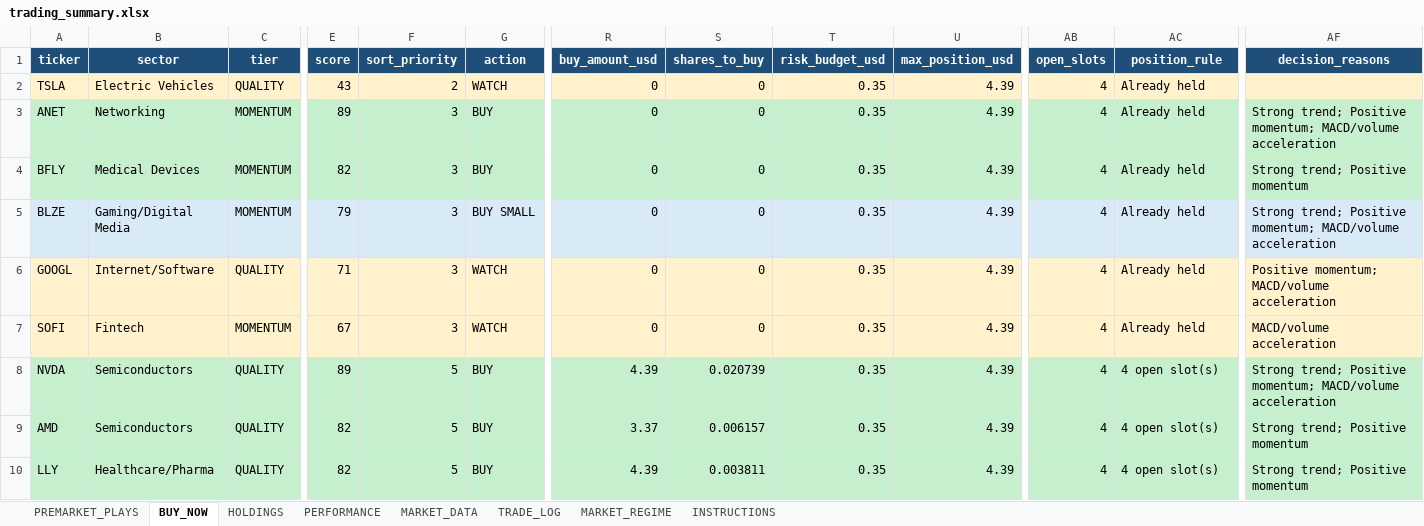
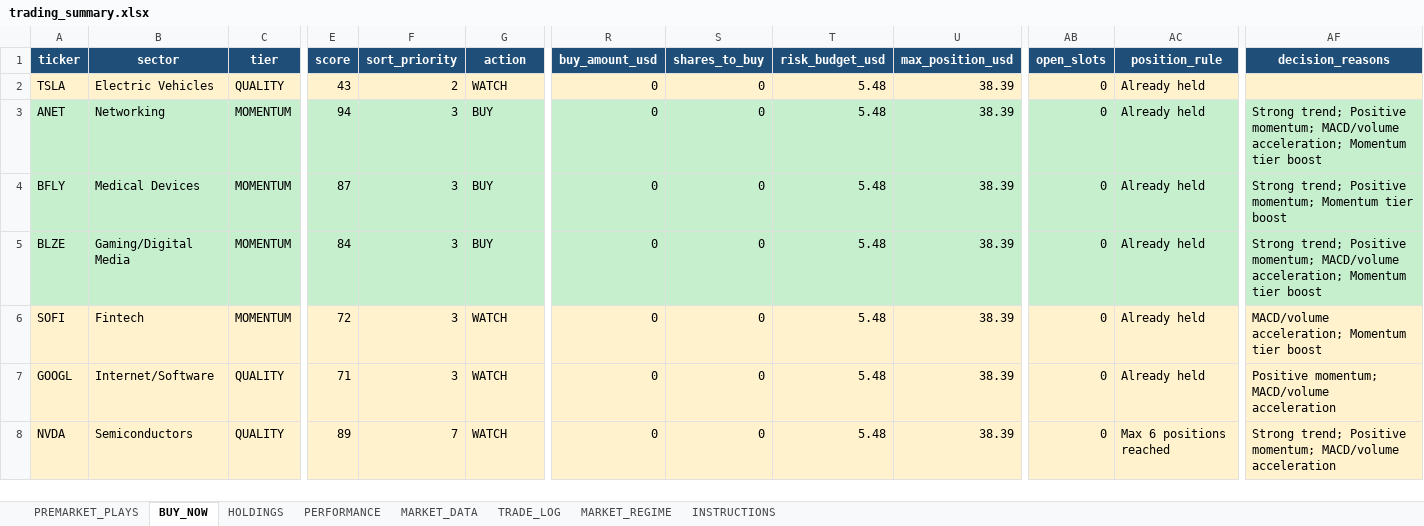
Before and after one commit to nicklc14/trading-engine-v2, an Excel workbook: output/trading_summary.xlsx, sheet BUY_NOW, drawn as a sheet; only a part is shown, gaps mark what is left out; values as stored, in another font and other column widths than the file's, no borders; removed rows and columns are numbered as before the commit, all else as after; rows hold the shown columns only; the diff covers the shown part only; the diff names each change by its address in the sheet, - before the commit and + after, or states it on an @@ line.

```diff
--- a/output/trading_summary.xlsx (sheet BUY_NOW)
+++ b/output/trading_summary.xlsx (sheet BUY_NOW)
-T2:T5 (risk_budget_usd): 0.35
+T2:T5 (risk_budget_usd): 5.48
-U2:U5 (max_position_usd): 4.39
+U2:U5 (max_position_usd): 38.39
-AB2:AB5 (open_slots): 4
+AB2:AB5 (open_slots): 0
-E3 (score): 89
+E3 (score): 94
-AF3 (decision_reasons): …momentum; MACD/volume acceleration
+AF3 (decision_reasons): …momentum; MACD/volume acceleration; Momentum tier boost
-E4 (score): 82
+E4 (score): 87
-AF4 (decision_reasons): Strong trend; Positive momentum
+AF4 (decision_reasons): Strong trend; Positive momentum; Momentum tier boost
-A5:AF5 fill: #D9EAF7
+A5:AF5 fill: #C6EFCE
-E5 (score): 79
+E5 (score): 84
-G5 (action): BUY SMALL
+G5 (action): BUY
-AF5 (decision_reasons): …momentum; MACD/volume acceleration
+AF5 (decision_reasons): …momentum; MACD/volume acceleration; Momentum tier boost
+row 6: SOFI | Fintech | MOMENTUM | 72 | 3 | WATCH | 0 | 0 | 5.48 | 38.39 | 0 | Already held | MACD/volume acceleration; Momentum tier boost
-T7 (risk_budget_usd): 0.35
+T7 (risk_budget_usd): 5.48
-U7 (max_position_usd): 4.39
+U7 (max_position_usd): 38.39
-AB7 (open_slots): 4
+AB7 (open_slots): 0
-row 7: SOFI | Fintech | MOMENTUM | 67 | 3 | WATCH | 0 | 0 | 0.35 | 4.39 | 4 | Already held | MACD/volume acceleration
-A8:AF8 fill: #C6EFCE
+A8:AF8 fill: #FFF2CC
-F8 (sort_priority): 5
+F8 (sort_priority): 7
-G8 (action): BUY
+G8 (action): WATCH
-R8 (buy_amount_usd): 4.39
+R8 (buy_amount_usd): 0
-S8 (shares_to_buy): 0.020739
+S8 (shares_to_buy): 0
-T8 (risk_budget_usd): 0.35
+T8 (risk_budget_usd): 5.48
-U8 (max_position_usd): 4.39
+U8 (max_position_usd): 38.39
-AB8 (open_slots): 4
+AB8 (open_slots): 0
-AC8 (position_rule): 4 open slot(s)
+AC8 (position_rule): Max 6 positions reached
-row 9: AMD | Semiconductors | QUALITY | 82 | 5 | BUY | 3.37 | 0.006157 | 0.35 | 4.39 | 4 | 4 open slot(s) | Strong trend; Positive momentum
-row 10: LLY | Healthcare/Pharma | QUALITY | 82 | 5 | BUY | 4.39 | 0.003811 | 0.35 | 4.39 | 4 | 4 open slot(s) | Strong trend; Positive momentum
```
Also changed, not shown: 8 added rows, 6 removed rows, 148 edited cells and cell formats elsewhere in this sheet, 2 other files.
